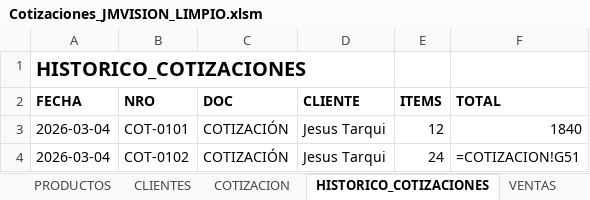
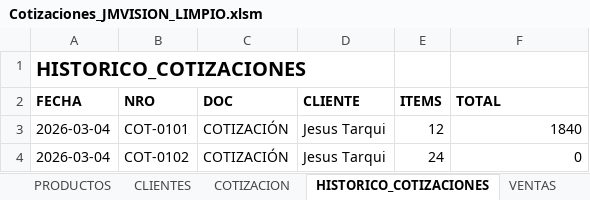
Before and after one commit to Jesus-J7/Prueba_3, an Excel workbook: Cotizaciones_JMVISION_LIMPIO.xlsm, sheet HISTORICO_COTIZACIONES, drawn as a sheet; values as stored, in another font and other column widths than the file's, no borders; formulas without a stored value are shown as written; the diff names each change by its address in the sheet, - before the commit and + after, or states it on an @@ line.

```diff
--- a/Cotizaciones_JMVISION_LIMPIO.xlsm (sheet HISTORICO_COTIZACIONES)
+++ b/Cotizaciones_JMVISION_LIMPIO.xlsm (sheet HISTORICO_COTIZACIONES)
-F4 (TOTAL): =COTIZACION!G51
+F4 (TOTAL): 0
```
Also changed, not shown: sheet COTIZACION, sheet DASHBOARD, hidden cells, charts or pictures.
